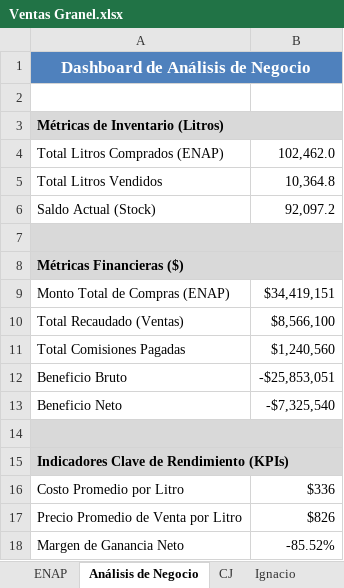
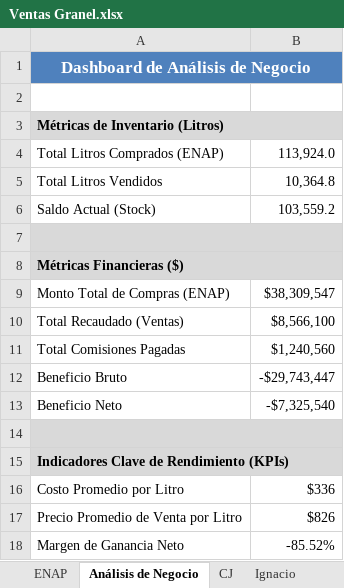
Before and after one commit to hromanmiranda-commits/granel-movimientos, an Excel workbook: Ventas Granel.xlsx, sheet Análisis de Negocio, drawn as a sheet; values as stored, in another font and other column widths than the file's, no borders; the diff names each change by its address in the sheet, - before the commit and + after, or states it on an @@ line.

```diff
--- a/Ventas Granel.xlsx (sheet Análisis de Negocio)
+++ b/Ventas Granel.xlsx (sheet Análisis de Negocio)
-B4: 102,462.0
+B4: 113,924.0
-B6: 92,097.2
+B6: 103,559.2
-B9: $34,419,151
+B9: $38,309,547
-B12: -$25,853,051
+B12: -$29,743,447
```
Also changed, not shown: sheet ENAP, sheet Detalles movimientos, sheet Tripulacion, hidden cells, 4 other files.
